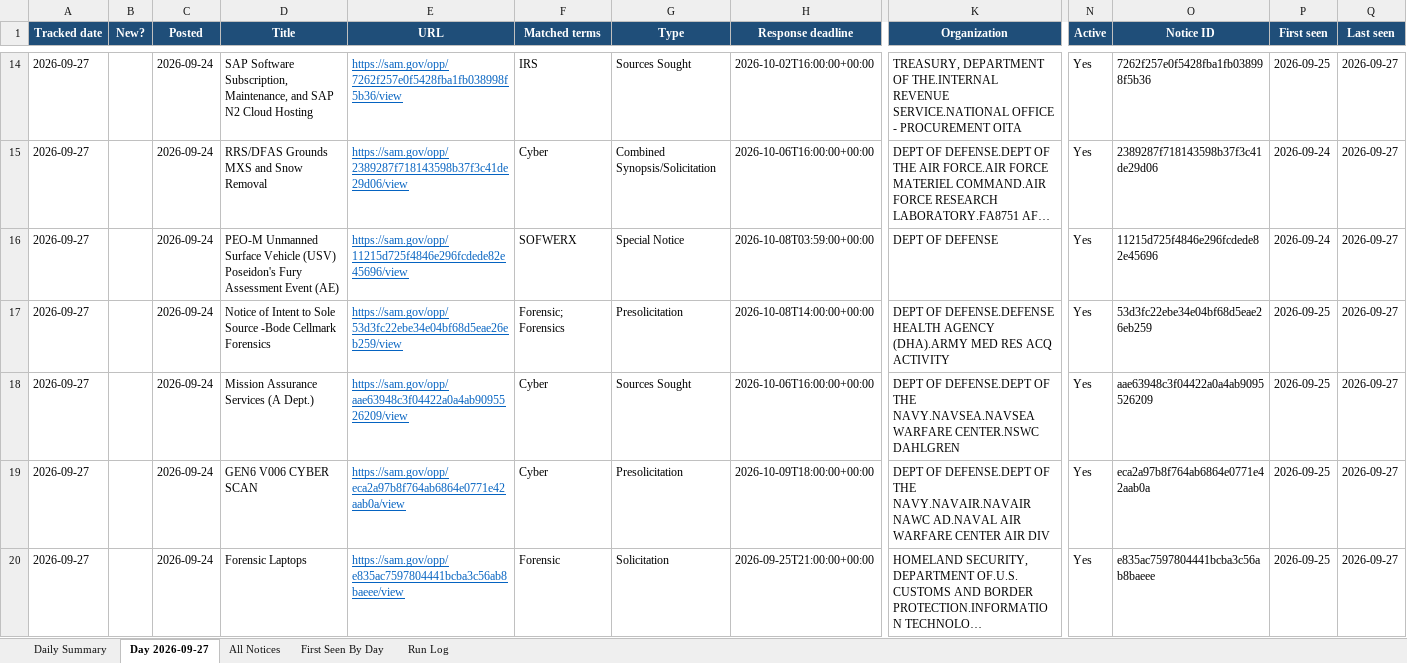
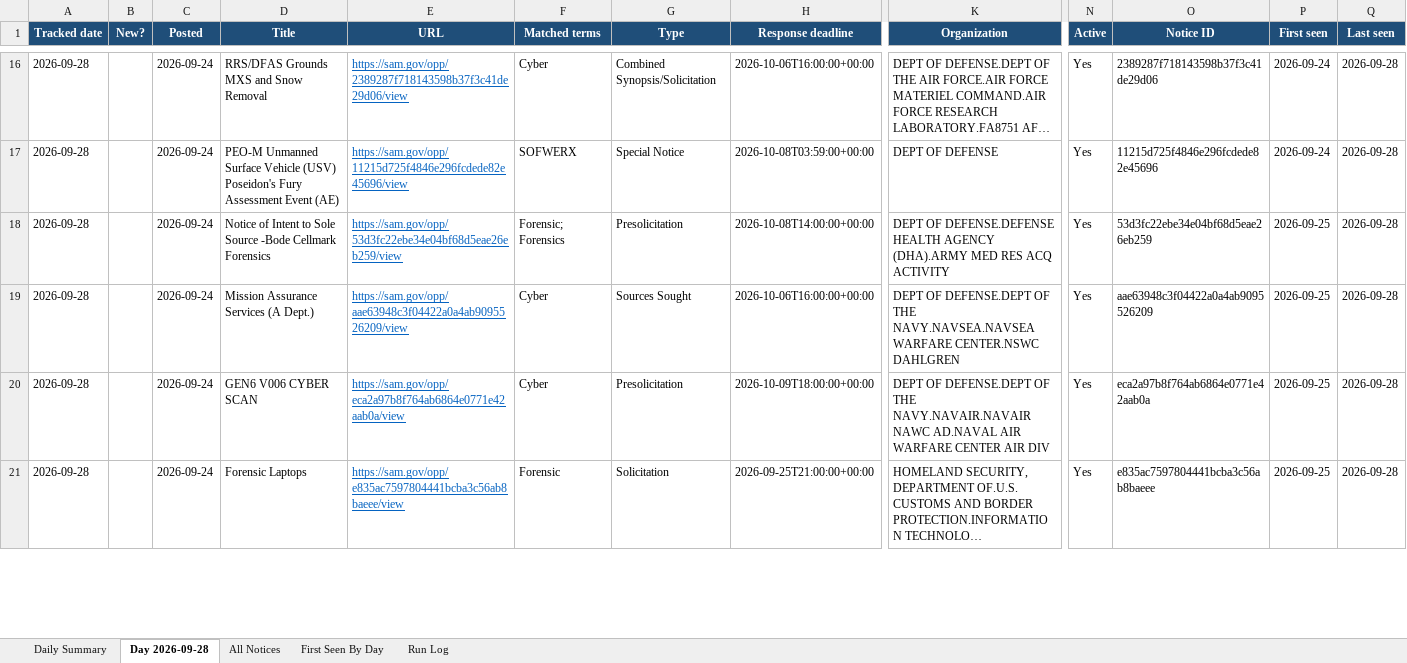
Before and after one commit to biscuitdh/44aa9566-3f78-4f70-9255-8cc9b8d7e019, an Excel workbook: docs/v/SAM-daily-latest.xlsx, sheet Day 2026-09-28, drawn as a sheet; only a part is shown, gaps mark what is left out; long unchanged cells end in …; values as stored, in another font and other column widths than the file's, no borders; removed rows and columns are numbered as before the commit, all else as after; rows hold the shown columns only; the diff covers the shown part only; the diff names each change by its address in the sheet, - before the commit and + after, or states it on an @@ line.

```diff
--- a/docs/v/SAM-daily-latest.xlsx (sheet Day 2026-09-28)
+++ b/docs/v/SAM-daily-latest.xlsx (sheet Day 2026-09-28)
-sheet tab: Day 2026-09-27
+sheet tab: Day 2026-09-28
-row 14: 2026-09-27 |  | 2026-09-24 | SAP Software Subscription, Maintenance, and SAP N2 Cloud Hosting | https://sam.gov/opp/7262f257e0f5428fba1fb038998f5b36/view | IRS | Sources Sought | 2026-10-02T16:00:00+00:00 | TREASURY, DEPARTMENT OF THE.INTERNAL REVENUE SERVICE.NATIONAL OFFICE - PROCUREMENT OITA | Yes | 7262f257e0f5428fba1fb038998f5b36 | 2026-09-25 | 2026-09-27
-A16:A21 (Tracked date): 2026-09-27
+A16:A21 (Tracked date): 2026-09-28
-Q16:Q21 (Last seen): 2026-09-27
+Q16:Q21 (Last seen): 2026-09-28
```
Also changed, not shown: 2 added rows, 1 removed row and 108 edited cells elsewhere in this sheet, sheet All Notices, sheet First Seen By Day, sheet Run Log, sheet Daily Summary, 19 other files.
